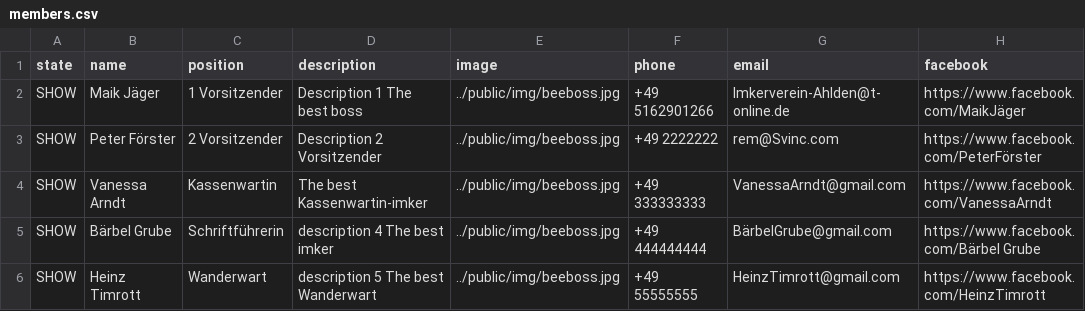
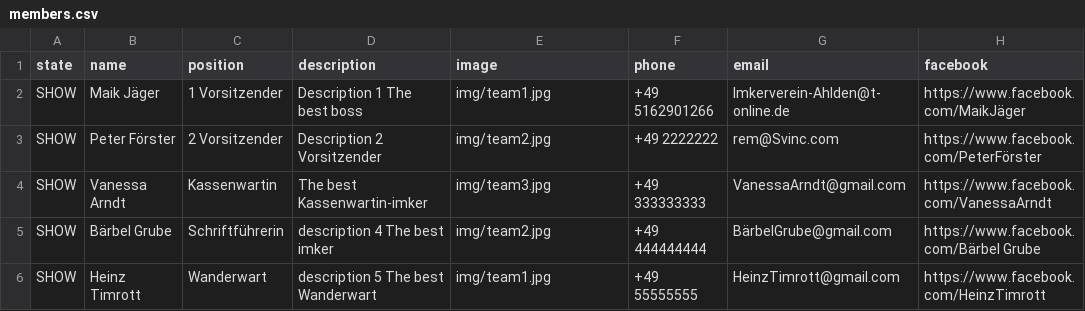
Before and after one commit to StopkinOlexandr/imker_back, a CSV file: src/main/resources/db/data/members.csv, drawn as a sheet; only a part is shown; the diff names each change by its address in the sheet, - before the commit and + after, or states it on an @@ line.

```diff
--- a/src/main/resources/db/data/members.csv
+++ b/src/main/resources/db/data/members.csv
-E2 (image): ../public/img/beeboss.jpg
+E2 (image): img/team1.jpg
-E3 (image): ../public/img/beeboss.jpg
+E3 (image): img/team2.jpg
-E4 (image): ../public/img/beeboss.jpg
+E4 (image): img/team3.jpg
-E5 (image): ../public/img/beeboss.jpg
+E5 (image): img/team2.jpg
-E6 (image): ../public/img/beeboss.jpg
+E6 (image): img/team1.jpg
```
Also changed, not shown: 8 other files.
